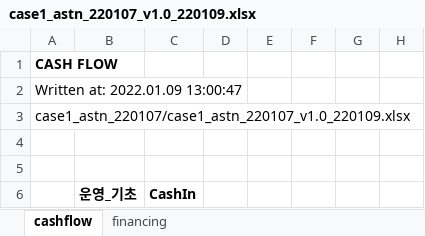
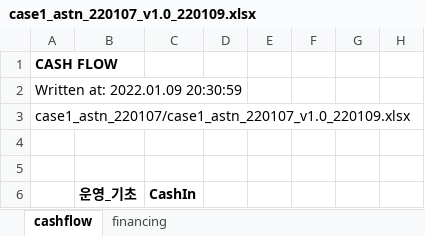
Before and after one commit to kphong16/Financial_Model-CashFlow4, an Excel workbook: case1_astn_220107/case1_astn_220107_v1.0_220109.xlsx, sheet cashflow, drawn as a sheet; only a part is shown; values as stored, in another font and other column widths than the file's, no borders; the diff names each change by its address in the sheet, - before the commit and + after, or states it on an @@ line.

```diff
--- a/case1_astn_220107/case1_astn_220107_v1.0_220109.xlsx (sheet cashflow)
+++ b/case1_astn_220107/case1_astn_220107_v1.0_220109.xlsx (sheet cashflow)
-A2: Written at: 2022.01.09 13:00:47
+A2: Written at: 2022.01.09 20:30:59
```
Also changed, not shown: sheet financing, 1 other file.
